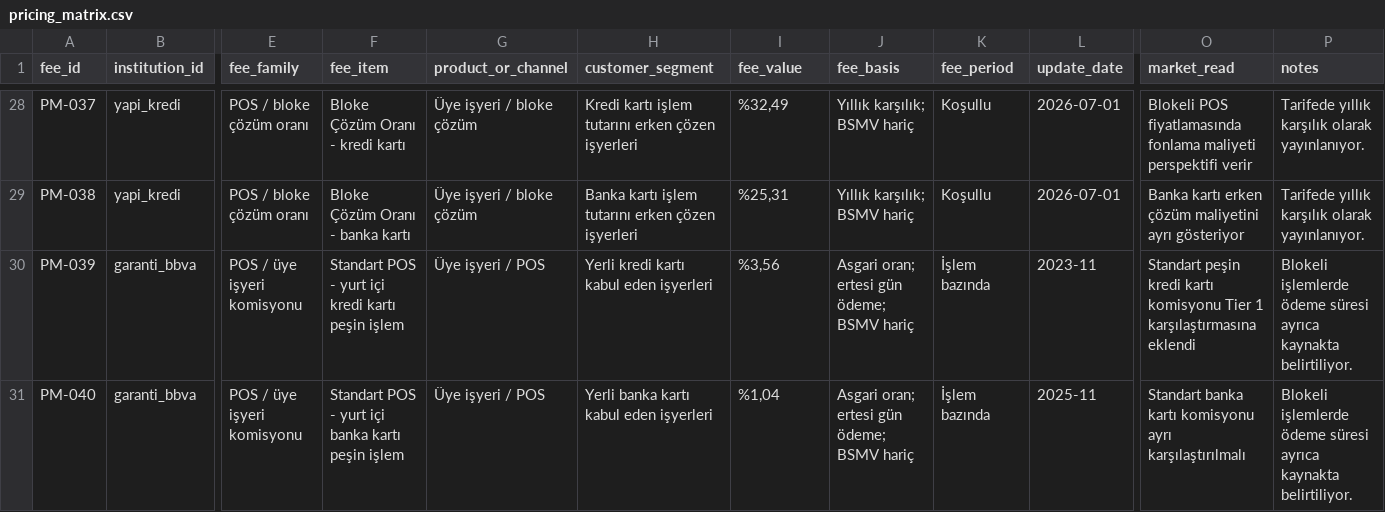
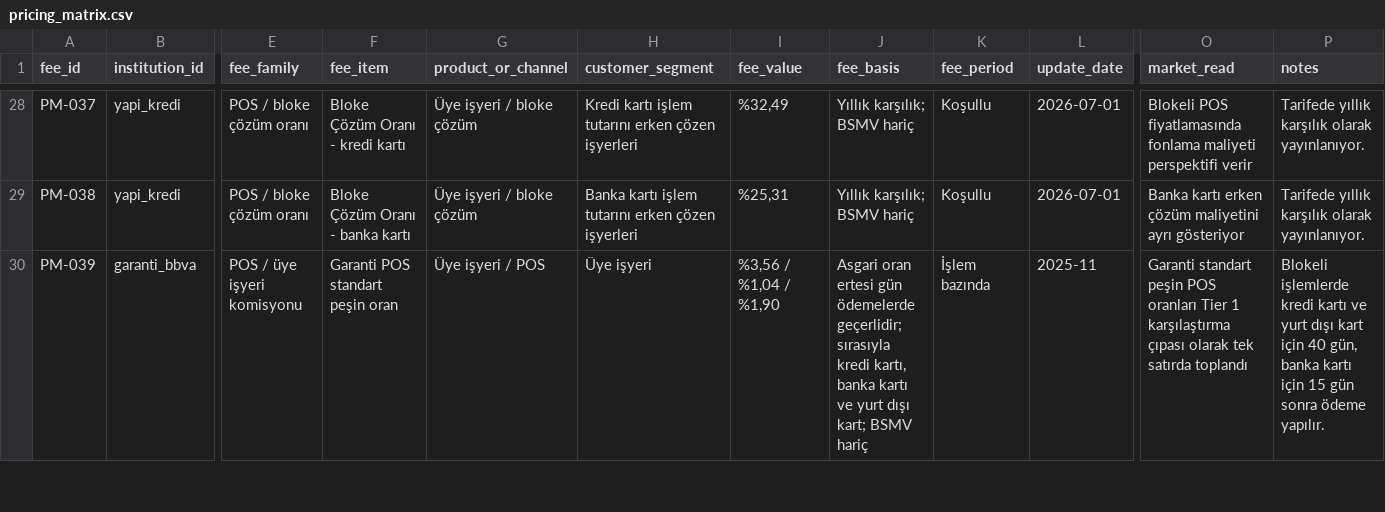
Before and after one commit to ekowiggins-dotcom/ardakobibenchmark, a CSV file: data/pricing_matrix.csv, drawn as a sheet; only a part is shown, gaps mark what is left out; removed rows and columns are numbered as before the commit, all else as after; rows hold the shown columns only; the diff covers the shown part only; the diff names each change by its address in the sheet, - before the commit and + after, or states it on an @@ line.

Commit message:
Refine Garanti POS benchmark entries

```diff
--- a/data/pricing_matrix.csv
+++ b/data/pricing_matrix.csv
-F30 (fee_item): Standart POS - yurt içi kredi kartı peşin işlem
+F30 (fee_item): Garanti POS standart peşin oran
-H30 (customer_segment): Yerli kredi kartı kabul eden işyerleri
+H30 (customer_segment): Üye işyeri
-I30 (fee_value): %3,56
+I30 (fee_value): %3,56 / %1,04 / %1,90
-J30 (fee_basis): Asgari oran; ertesi gün ödeme; BSMV hariç
+J30 (fee_basis): Asgari oran ertesi gün ödemelerde geçerlidir; sırasıyla kredi kartı, banka kartı ve yurt dışı kart; BSMV hariç
-L30 (update_date): 2023-11
+L30 (update_date): 2025-11
-O30 (market_read): Standart peşin kredi kartı komisyonu Tier 1 karşılaştırmasına eklendi
+O30 (market_read): Garanti standart peşin POS oranları Tier 1 karşılaştırma çıpası olarak tek satırda toplandı
-P30 (notes): Blokeli işlemlerde ödeme süresi ayrıca kaynakta belirtiliyor.
+P30 (notes): Blokeli işlemlerde kredi kartı ve yurt dışı kart için 40 gün, banka kartı için 15 gün sonra ödeme yapılır.
-row 31: PM-040 | garanti_bbva | POS / üye işyeri komisyonu | Standart POS - yurt içi banka kartı peşin işlem | Üye işyeri / POS | Yerli banka kartı kabul eden işyerleri | %1,04 | Asgari oran; ertesi gün ödeme; BSMV hariç | İşlem bazında | 2025-11 | Standart banka kartı komisyonu ayrı karşılaştırılmalı | Blokeli işlemlerde ödeme süresi ayrıca kaynakta belirtiliyor.
```
Also changed, not shown: 2 added rows and 1 removed row elsewhere in this file.
